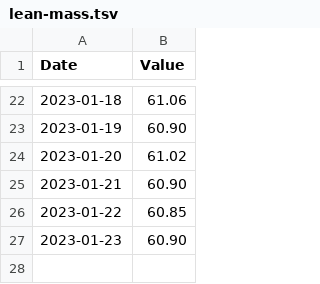
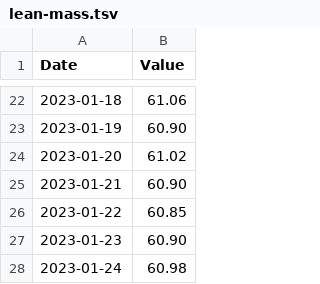
Before and after one commit to kaisdukes/health-tracker, a TSV file: data/metrics/lean-mass.tsv, drawn as a sheet; only a part is shown, gaps mark what is left out; the diff names each change by its address in the sheet, - before the commit and + after, or states it on an @@ line.

Commit message:
Add metrics for 2023-01-24.

```diff
--- a/data/metrics/lean-mass.tsv
+++ b/data/metrics/lean-mass.tsv
+row 28: 2023-01-24 | 60.98
```
Also changed, not shown: data/metrics/weight.tsv.
